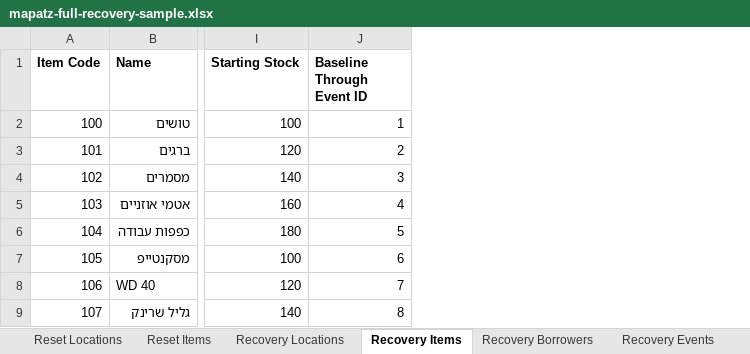
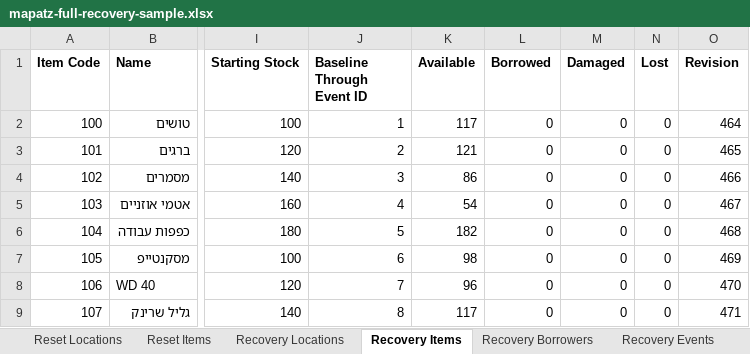
Before and after one commit to iamthebink/mapatz-inventory, an Excel workbook: sample_data/mapatz-full-recovery-sample.xlsx, sheet Recovery Items, drawn as a sheet; only a part is shown, gaps mark what is left out; values as stored, in another font and other column widths than the file's, no borders; the diff names each change by its address in the sheet, - before the commit and + after, or states it on an @@ line.

```diff
--- a/sample_data/mapatz-full-recovery-sample.xlsx (sheet Recovery Items)
+++ b/sample_data/mapatz-full-recovery-sample.xlsx (sheet Recovery Items)
+column K (Available), rows 2-9: 117 | 121 | 86 | 54 | 182 | 98 | 96 | 117
+column L (Borrowed), rows 2-9: all 0
+column M (Damaged), rows 2-9: all 0
+column N (Lost), rows 2-9: all 0
+column O (Revision), rows 2-9: 464 | 465 | 466 | 467 | 468 | 469 | 470 | 471
```
Also changed, not shown: sheet Reset Items, other sheet tabs, 38 other files.
